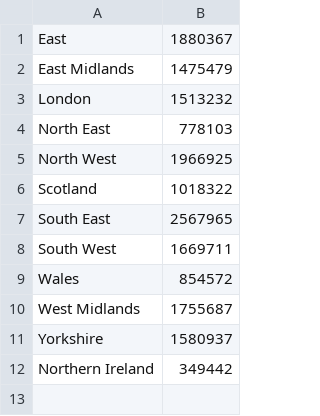
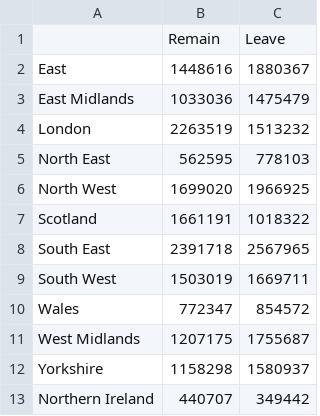
Before and after one commit to Multivin12/cartogramMaker, a CSV file: UI_Designs/website/uploads/dataFile.csv, drawn as a sheet; addresses are those after the commit; the diff names each change by its address in the sheet, - before the commit and + after, or states it on an @@ line.

```diff
--- a/UI_Designs/website/uploads/dataFile.csv
+++ b/UI_Designs/website/uploads/dataFile.csv
+column B, rows 2-13: 1448616 | 1033036 | 2263519 | 562595 | 1699020 | 1661191 | 2391718 | 1503019 | 772347 | 1207175 | 1158298 | 440707
+row 1:  | Remain | Leave
```
Also changed, not shown: 8 other files.
